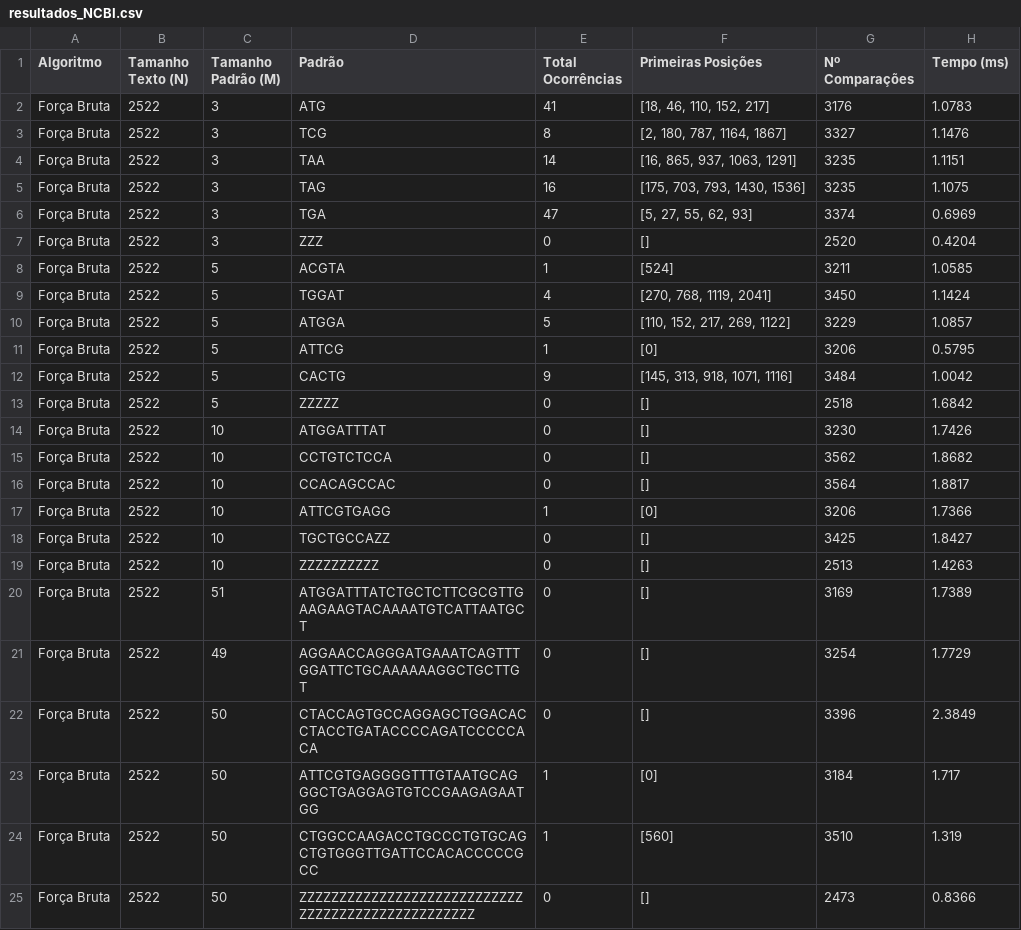
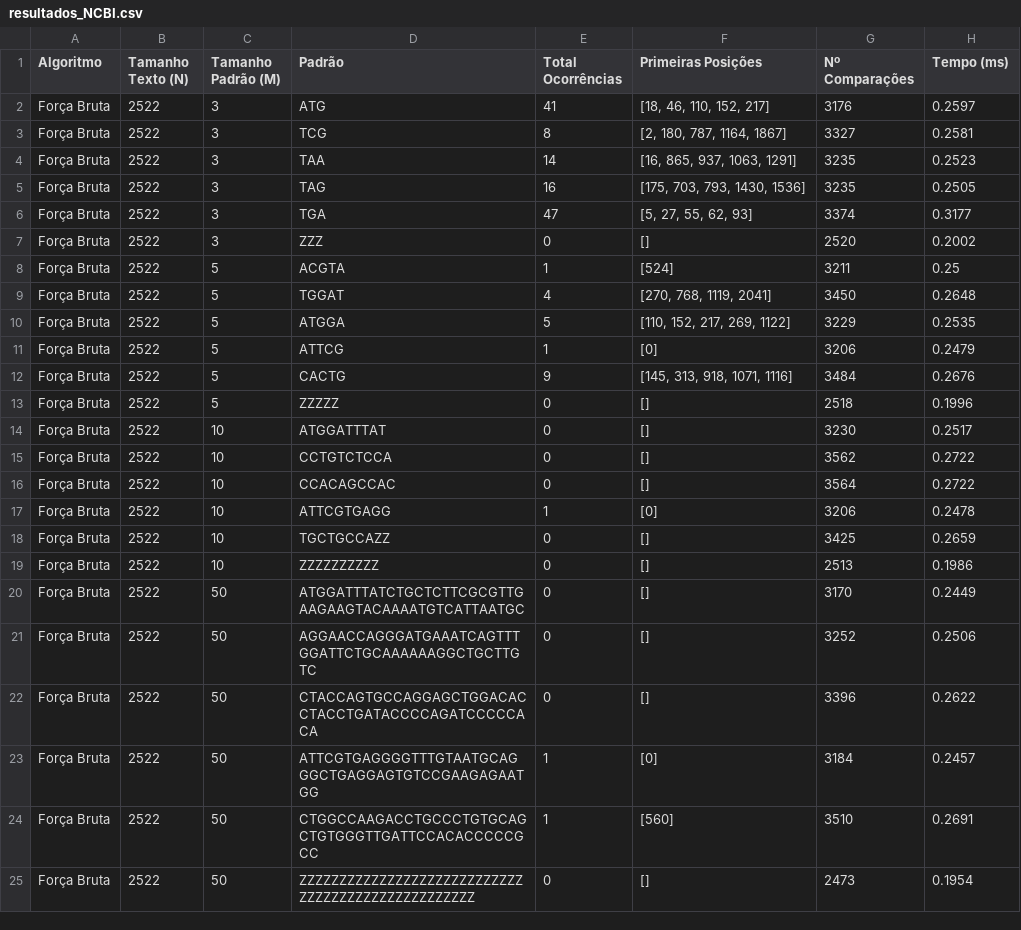
Before and after one commit to murilodavanso/ProcessamentoDeCadeias-AEDII-2026.2, a CSV file: out/forcaBruta/resultados_NCBI.csv, drawn as a sheet.

Commit message:
Uptade values csv

```diff
--- a/out/forcaBruta/resultados_NCBI.csv
+++ b/out/forcaBruta/resultados_NCBI.csv
@@ -1,25 +1,25 @@
 Algoritmo,Tamanho Texto (N),Tamanho Padrão (M),Padrão,Total Ocorrências,Primeiras Posições,Nº Comparações,Tempo (ms)
-Força Bruta,2522,3,ATG,41,"[18, 46, 110, 152, 217]",3176,1.0783
-Força Bruta,2522,3,TCG,8,"[2, 180, 787, 1164, 1867]",3327,1.1476
-Força Bruta,2522,3,TAA,14,"[16, 865, 937, 1063, 1291]",3235,1.1151
-Força Bruta,2522,3,TAG,16,"[175, 703, 793, 1430, 1536]",3235,1.1075
-Força Bruta,2522,3,TGA,47,"[5, 27, 55, 62, 93]",3374,0.6969
-Força Bruta,2522,3,ZZZ,0,[],2520,0.4204
-Força Bruta,2522,5,ACGTA,1,[524],3211,1.0585
-Força Bruta,2522,5,TGGAT,4,"[270, 768, 1119, 2041]",3450,1.1424
-Força Bruta,2522,5,ATGGA,5,"[110, 152, 217, 269, 1122]",3229,1.0857
-Força Bruta,2522,5,ATTCG,1,[0],3206,0.5795
-Força Bruta,2522,5,CACTG,9,"[145, 313, 918, 1071, 1116]",3484,1.0042
-Força Bruta,2522,5,ZZZZZ,0,[],2518,1.6842
-Força Bruta,2522,10,ATGGATTTAT,0,[],3230,1.7426
-Força Bruta,2522,10,CCTGTCTCCA,0,[],3562,1.8682
-Força Bruta,2522,10,CCACAGCCAC,0,[],3564,1.8817
-Força Bruta,2522,10,ATTCGTGAGG,1,[0],3206,1.7366
-Força Bruta,2522,10,TGCTGCCAZZ,0,[],3425,1.8427
-Força Bruta,2522,10,ZZZZZZZZZZ,0,[],2513,1.4263
-Força Bruta,2522,51,ATGGATTTATCTGCTCTTCGCGTTGAAGAAGTACAAAATGTCATTAATGCT,0,[],3169,1.7389
-Força Bruta,2522,49,AGGAACCAGGGATGAAATCAGTTTGGATTCTGCAAAAAAGGCTGCTTGT,0,[],3254,1.7729
-Força Bruta,2522,50,CTACCAGTGCCAGGAGCTGGACACCTACCTGATACCCCAGATCCCCCACA,0,[],3396,2.3849
-Força Bruta,2522,50,ATTCGTGAGGGGTTTGTAATGCAGGGCTGAGGAGTGTCCGAAGAGAATGG,1,[0],3184,1.717
-Força Bruta,2522,50,CTGGCCAAGACCTGCCCTGTGCAGCTGTGGGTTGATTCCACACCCCCGCC,1,[560],3510,1.319
-Força Bruta,2522,50,ZZZZZZZZZZZZZZZZZZZZZZZZZZZZZZZZZZZZZZZZZZZZZZZZZZ,0,[],2473,0.8366
+Força Bruta,2522,3,ATG,41,"[18, 46, 110, 152, 217]",3176,0.2597
+Força Bruta,2522,3,TCG,8,"[2, 180, 787, 1164, 1867]",3327,0.2581
+Força Bruta,2522,3,TAA,14,"[16, 865, 937, 1063, 1291]",3235,0.2523
+Força Bruta,2522,3,TAG,16,"[175, 703, 793, 1430, 1536]",3235,0.2505
+Força Bruta,2522,3,TGA,47,"[5, 27, 55, 62, 93]",3374,0.3177
+Força Bruta,2522,3,ZZZ,0,[],2520,0.2002
+Força Bruta,2522,5,ACGTA,1,[524],3211,0.25
+Força Bruta,2522,5,TGGAT,4,"[270, 768, 1119, 2041]",3450,0.2648
+Força Bruta,2522,5,ATGGA,5,"[110, 152, 217, 269, 1122]",3229,0.2535
+Força Bruta,2522,5,ATTCG,1,[0],3206,0.2479
+Força Bruta,2522,5,CACTG,9,"[145, 313, 918, 1071, 1116]",3484,0.2676
+Força Bruta,2522,5,ZZZZZ,0,[],2518,0.1996
+Força Bruta,2522,10,ATGGATTTAT,0,[],3230,0.2517
+Força Bruta,2522,10,CCTGTCTCCA,0,[],3562,0.2722
+Força Bruta,2522,10,CCACAGCCAC,0,[],3564,0.2722
+Força Bruta,2522,10,ATTCGTGAGG,1,[0],3206,0.2478
+Força Bruta,2522,10,TGCTGCCAZZ,0,[],3425,0.2659
+Força Bruta,2522,10,ZZZZZZZZZZ,0,[],2513,0.1986
+Força Bruta,2522,50,ATGGATTTATCTGCTCTTCGCGTTGAAGAAGTACAAAATGTCATTAATGC,0,[],3170,0.2449
+Força Bruta,2522,50,AGGAACCAGGGATGAAATCAGTTTGGATTCTGCAAAAAAGGCTGCTTGTC,0,[],3252,0.2506
+Força Bruta,2522,50,CTACCAGTGCCAGGAGCTGGACACCTACCTGATACCCCAGATCCCCCACA,0,[],3396,0.2622
+Força Bruta,2522,50,ATTCGTGAGGGGTTTGTAATGCAGGGCTGAGGAGTGTCCGAAGAGAATGG,1,[0],3184,0.2457
+Força Bruta,2522,50,CTGGCCAAGACCTGCCCTGTGCAGCTGTGGGTTGATTCCACACCCCCGCC,1,[560],3510,0.2691
+Força Bruta,2522,50,ZZZZZZZZZZZZZZZZZZZZZZZZZZZZZZZZZZZZZZZZZZZZZZZZZZ,0,[],2473,0.1954
```
Also changed, not shown: out/forcaBruta/resultados_GenBank.csv, out/forcaBruta/resultados_LargeGenerated.csv, 3 other files.
